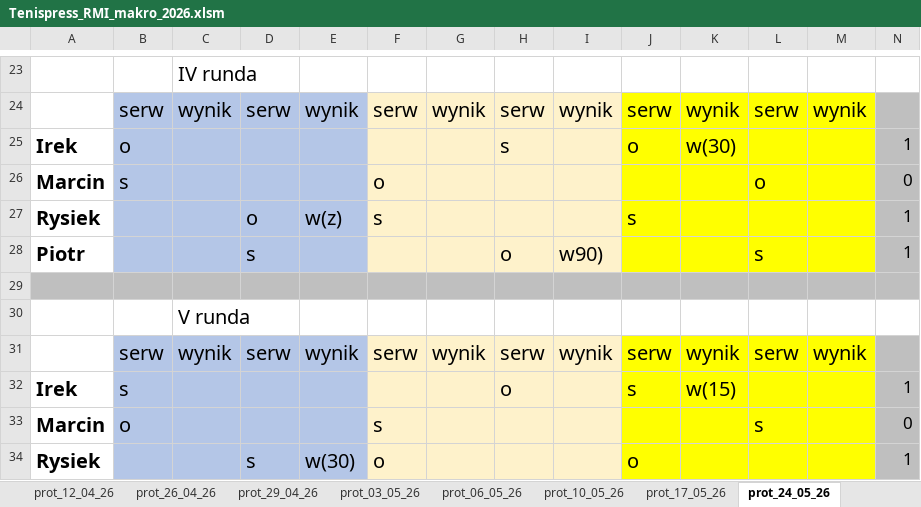
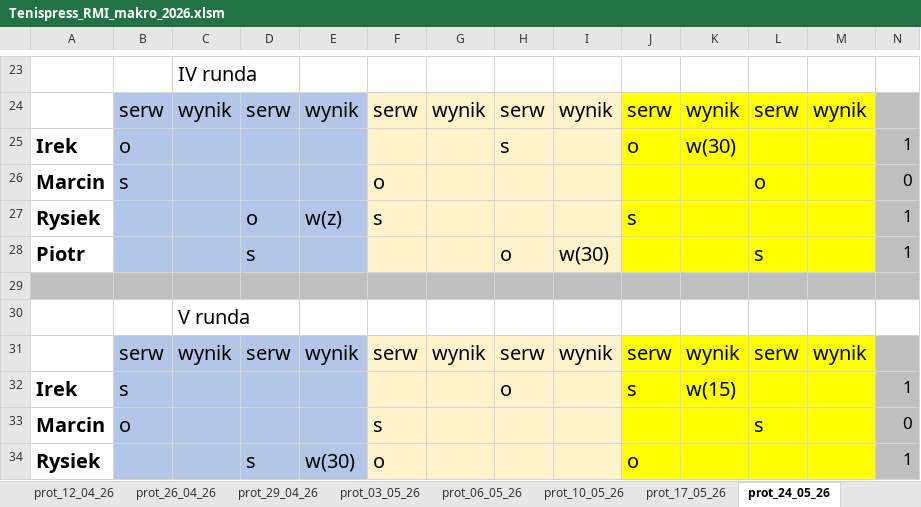
Before and after one commit to istam01/tenispress, an Excel workbook: Tenispress_RMI_makro_2026.xlsm, sheet prot_24_05_26, drawn as a sheet; only a part is shown, gaps mark what is left out; values as stored, in another font and other column widths than the file's, no borders; the diff names each change by its address in the sheet, - before the commit and + after, or states it on an @@ line.

```diff
--- a/Tenispress_RMI_makro_2026.xlsm (sheet prot_24_05_26)
+++ b/Tenispress_RMI_makro_2026.xlsm (sheet prot_24_05_26)
-I28: w90)
+I28: w(30)
```
Also changed, not shown: sheet Wyniki, sheet Podsumowanie, sheet Ilość rund, other sheet tabs.
